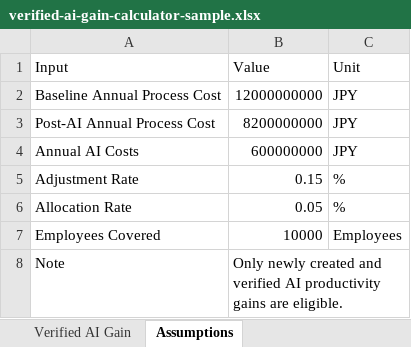
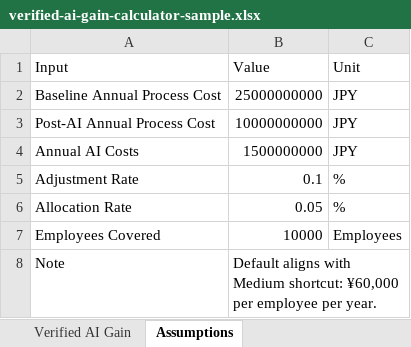
Before and after one commit to eyalshahaf1/ppd-investor-dashboard, an Excel workbook: public/templates/verified-ai-gain-calculator-sample.xlsx, sheet Assumptions, drawn as a sheet; values as stored, in another font and other column widths than the file's, no borders; the diff names each change by its address in the sheet, - before the commit and + after, or states it on an @@ line.

Commit message:
Clarify verified gain and scenario modes

```diff
--- a/public/templates/verified-ai-gain-calculator-sample.xlsx (sheet Assumptions)
+++ b/public/templates/verified-ai-gain-calculator-sample.xlsx (sheet Assumptions)
-B2 (Value): 12000000000
+B2 (Value): 25000000000
-B3 (Value): 8200000000
+B3 (Value): 10000000000
-B4 (Value): 600000000
+B4 (Value): 1500000000
-B5 (Value): 0.15
+B5 (Value): 0.1
-B8 (Value): Only newly created and verified AI productivity gains are eligible.
+B8 (Value): Default aligns with Medium shortcut: ¥60,000 per employee per year.
```
Also changed, not shown: sheet Verified AI Gain, 6 other files.
